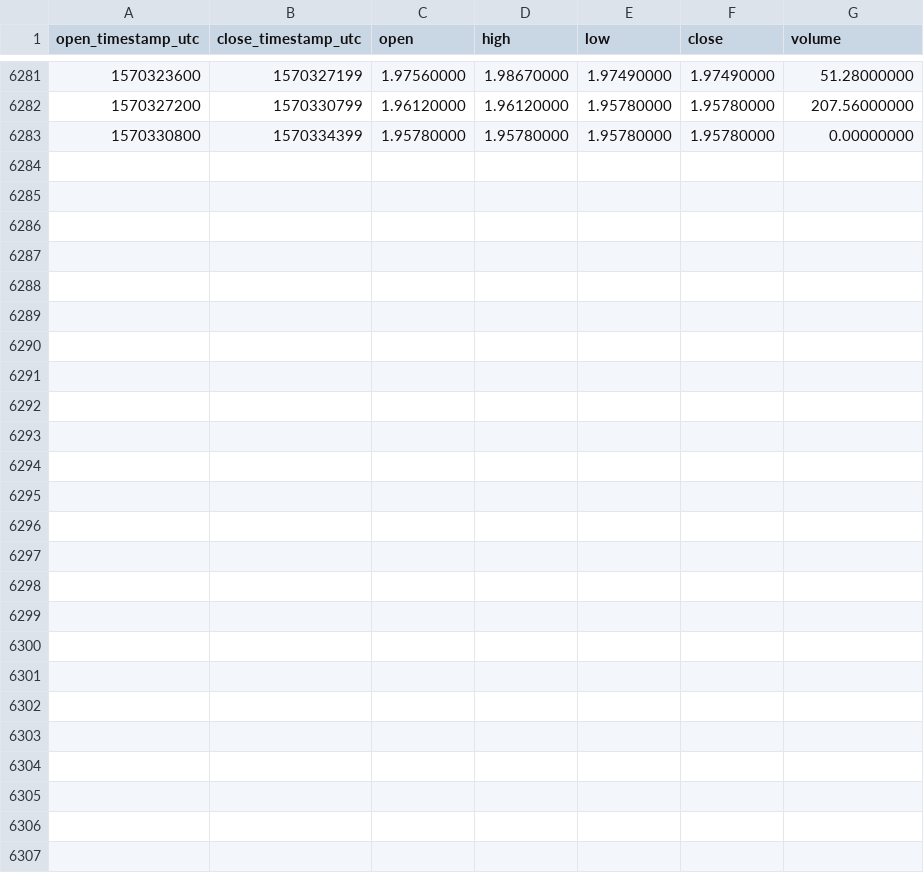
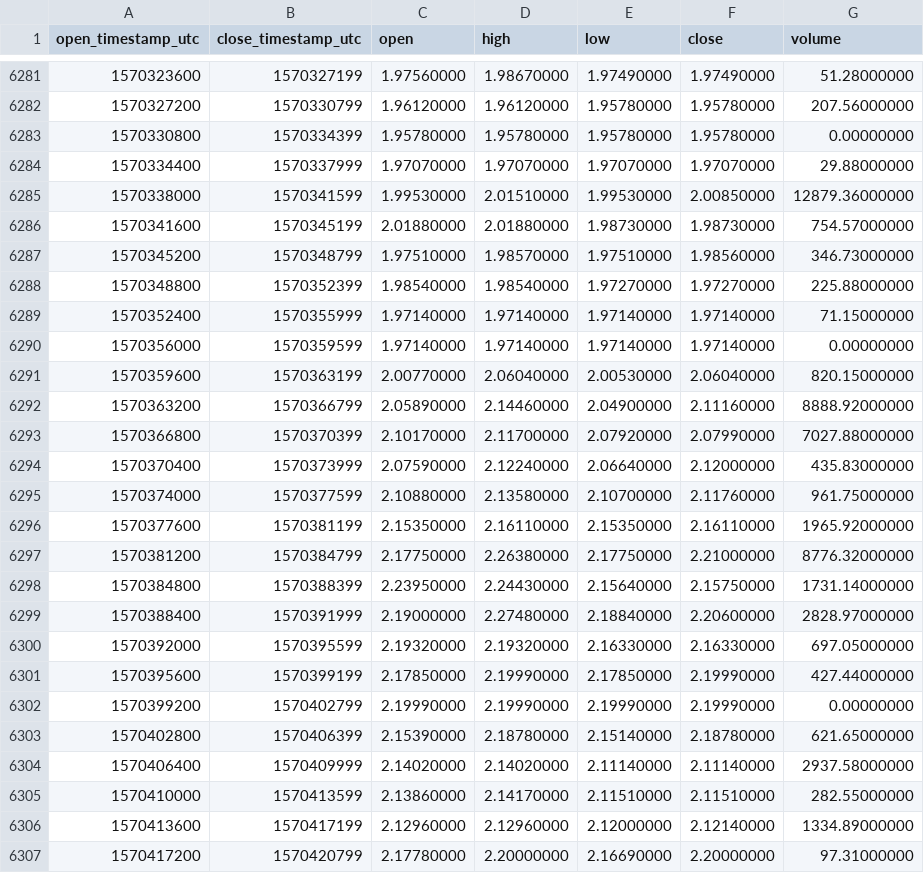
Before and after one commit to cryptobigbro/binance-LINKTUSD, a CSV file: binance-LINKTUSD-1h.csv, drawn as a sheet; only a part is shown, gaps mark what is left out; the diff names each change by its address in the sheet, - before the commit and + after, or states it on an @@ line.

Commit message:
Update OHLCV data.

```diff
--- a/binance-LINKTUSD-1h.csv
+++ b/binance-LINKTUSD-1h.csv
+row 6284: 1570334400 | 1570337999 | 1.97070000 | 1.97070000 | 1.97070000 | 1.97070000 | 29.88000000
+row 6285: 1570338000 | 1570341599 | 1.99530000 | 2.01510000 | 1.99530000 | 2.00850000 | 12879.36000000
+row 6286: 1570341600 | 1570345199 | 2.01880000 | 2.01880000 | 1.98730000 | 1.98730000 | 754.57000000
+row 6287: 1570345200 | 1570348799 | 1.97510000 | 1.98570000 | 1.97510000 | 1.98560000 | 346.73000000
+row 6288: 1570348800 | 1570352399 | 1.98540000 | 1.98540000 | 1.97270000 | 1.97270000 | 225.88000000
+row 6289: 1570352400 | 1570355999 | 1.97140000 | 1.97140000 | 1.97140000 | 1.97140000 | 71.15000000
+row 6290: 1570356000 | 1570359599 | 1.97140000 | 1.97140000 | 1.97140000 | 1.97140000 | 0.00000000
+row 6291: 1570359600 | 1570363199 | 2.00770000 | 2.06040000 | 2.00530000 | 2.06040000 | 820.15000000
+row 6292: 1570363200 | 1570366799 | 2.05890000 | 2.14460000 | 2.04900000 | 2.11160000 | 8888.92000000
+row 6293: 1570366800 | 1570370399 | 2.10170000 | 2.11700000 | 2.07920000 | 2.07990000 | 7027.88000000
+row 6294: 1570370400 | 1570373999 | 2.07590000 | 2.12240000 | 2.06640000 | 2.12000000 | 435.83000000
+row 6295: 1570374000 | 1570377599 | 2.10880000 | 2.13580000 | 2.10700000 | 2.11760000 | 961.75000000
+row 6296: 1570377600 | 1570381199 | 2.15350000 | 2.16110000 | 2.15350000 | 2.16110000 | 1965.92000000
+row 6297: 1570381200 | 1570384799 | 2.17750000 | 2.26380000 | 2.17750000 | 2.21000000 | 8776.32000000
+row 6298: 1570384800 | 1570388399 | 2.23950000 | 2.24430000 | 2.15640000 | 2.15750000 | 1731.14000000
+row 6299: 1570388400 | 1570391999 | 2.19000000 | 2.27480000 | 2.18840000 | 2.20600000 | 2828.97000000
+row 6300: 1570392000 | 1570395599 | 2.19320000 | 2.19320000 | 2.16330000 | 2.16330000 | 697.05000000
+row 6301: 1570395600 | 1570399199 | 2.17850000 | 2.19990000 | 2.17850000 | 2.19990000 | 427.44000000
+row 6302: 1570399200 | 1570402799 | 2.19990000 | 2.19990000 | 2.19990000 | 2.19990000 | 0.00000000
+row 6303: 1570402800 | 1570406399 | 2.15390000 | 2.18780000 | 2.15140000 | 2.18780000 | 621.65000000
+row 6304: 1570406400 | 1570409999 | 2.14020000 | 2.14020000 | 2.11140000 | 2.11140000 | 2937.58000000
+row 6305: 1570410000 | 1570413599 | 2.13860000 | 2.14170000 | 2.11510000 | 2.11510000 | 282.55000000
+row 6306: 1570413600 | 1570417199 | 2.12960000 | 2.12960000 | 2.12000000 | 2.12140000 | 1334.89000000
+row 6307: 1570417200 | 1570420799 | 2.17780000 | 2.20000000 | 2.16690000 | 2.20000000 | 97.31000000
```
Also changed, not shown: binance-LINKTUSD-1d.csv.
